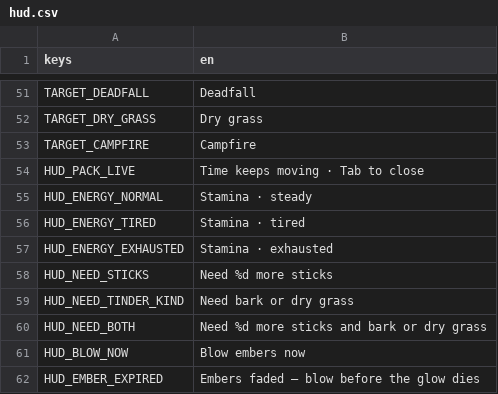
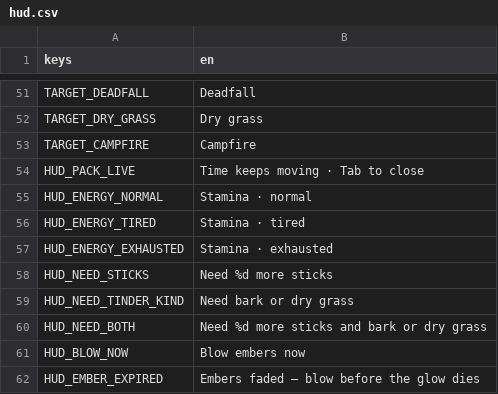
Before and after one commit to scottfuX/Claude-Code-Game-Studios, a CSV file: assets/localization/hud.csv, drawn as a sheet; only a part is shown, gaps mark what is left out.

```diff
--- a/assets/localization/hud.csv
+++ b/assets/localization/hud.csv
@@ -54,3 +54,3 @@ TARGET_CAMPFIRE,"Campfire"
 HUD_PACK_LIVE,"Time keeps moving · Tab to close"
-HUD_ENERGY_NORMAL,"Stamina · steady"
+HUD_ENERGY_NORMAL,"Stamina · normal"
 HUD_ENERGY_TIRED,"Stamina · tired"
```
Also changed, not shown: 17 other files.
